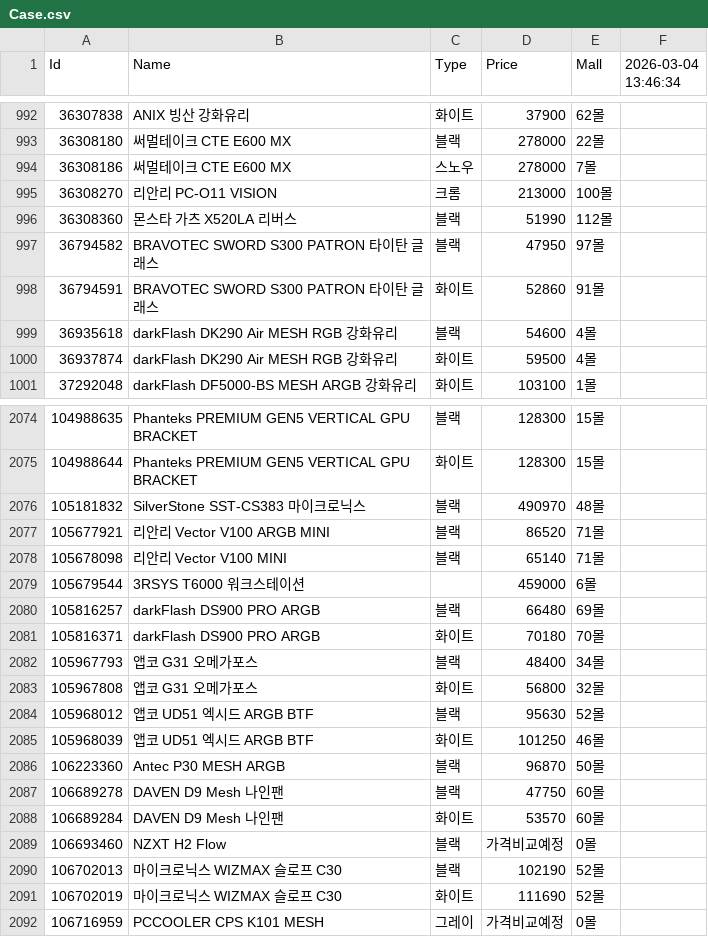
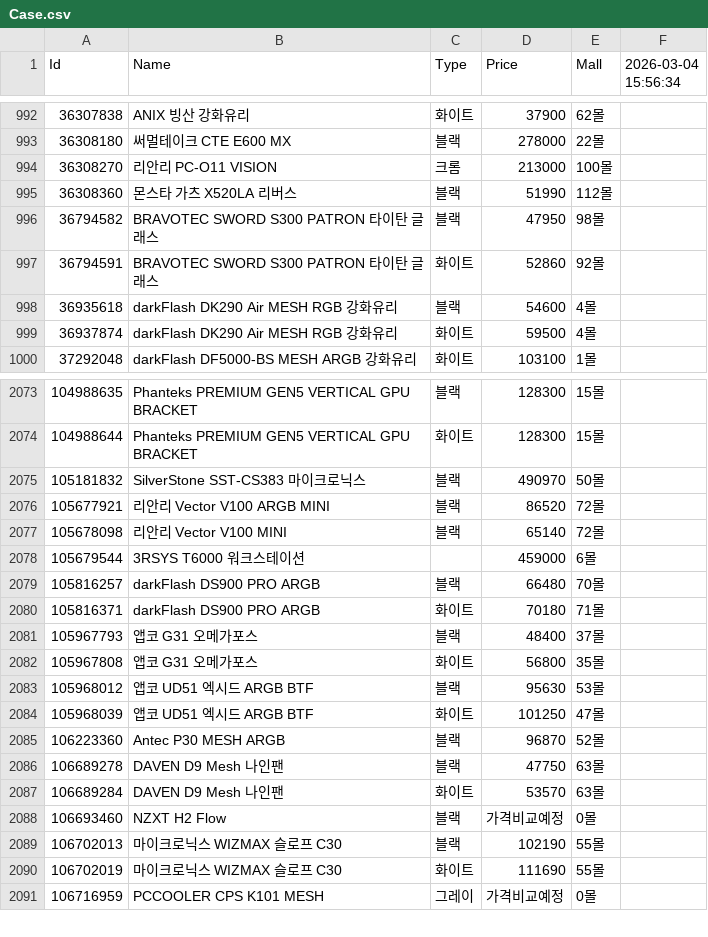
Before and after one commit to SSSSSSSSSSSSSSSSSSSSSSSSSSSSSSSSSSSSSun/Danawa-Crawler, a CSV file: crawl_data/Case.csv, drawn as a sheet; only a part is shown, gaps mark what is left out; the diff covers the shown part only.

```diff
--- a/crawl_data/Case.csv
+++ b/crawl_data/Case.csv
@@ -1 +1 @@
-Id,Name,Type,Price,Mall,2026-03-04 13:46:34
+Id,Name,Type,Price,Mall,2026-03-04 15:56:34
@@ -993,7 +993,6 @@ Id,Name,Type,Price,Mall,2026-03-04 13:46:34
 36308180,써멀테이크 CTE E600 MX,블랙,278000,22몰,
-36308186,써멀테이크 CTE E600 MX,스노우,278000,7몰,
 36308270,리안리 PC-O11 VISION,크롬,213000,100몰,
 36308360,몬스타 가츠 X520LA 리버스,블랙,51990,112몰,
-36794582,BRAVOTEC SWORD S300 PATRON 타이탄 글래스,블랙,47950,97몰,
-36794591,BRAVOTEC SWORD S300 PATRON 타이탄 글래스,화이트,52860,91몰,
+36794582,BRAVOTEC SWORD S300 PATRON 타이탄 글래스,블랙,47950,98몰,
+36794591,BRAVOTEC SWORD S300 PATRON 타이탄 글래스,화이트,52860,92몰,
 36935618,darkFlash DK290 Air MESH RGB 강화유리,블랙,54600,4몰,
@@ -2075,18 +2074,18 @@ Id,Name,Type,Price,Mall,2026-03-04 13:46:34
 104988644,Phanteks PREMIUM GEN5 VERTICAL GPU BRACKET,화이트,128300,15몰,
-105181832,SilverStone SST-CS383 마이크로닉스,블랙,490970,48몰,
-105677921,리안리 Vector V100 ARGB MINI,블랙,86520,71몰,
-105678098,리안리 Vector V100 MINI,블랙,65140,71몰,
+105181832,SilverStone SST-CS383 마이크로닉스,블랙,490970,50몰,
+105677921,리안리 Vector V100 ARGB MINI,블랙,86520,72몰,
+105678098,리안리 Vector V100 MINI,블랙,65140,72몰,
 105679544,3RSYS T6000 워크스테이션,,459000,6몰,
-105816257,darkFlash DS900 PRO ARGB,블랙,66480,69몰,
-105816371,darkFlash DS900 PRO ARGB,화이트,70180,70몰,
-105967793,앱코 G31 오메가포스,블랙,48400,34몰,
-105967808,앱코 G31 오메가포스,화이트,56800,32몰,
-105968012,앱코 UD51 엑시드 ARGB BTF,블랙,95630,52몰,
-105968039,앱코 UD51 엑시드 ARGB BTF,화이트,101250,46몰,
-106223360,Antec P30 MESH ARGB,블랙,96870,50몰,
-106689278,DAVEN D9 Mesh 나인팬,블랙,47750,60몰,
-106689284,DAVEN D9 Mesh 나인팬,화이트,53570,60몰,
+105816257,darkFlash DS900 PRO ARGB,블랙,66480,70몰,
+105816371,darkFlash DS900 PRO ARGB,화이트,70180,71몰,
+105967793,앱코 G31 오메가포스,블랙,48400,37몰,
+105967808,앱코 G31 오메가포스,화이트,56800,35몰,
+105968012,앱코 UD51 엑시드 ARGB BTF,블랙,95630,53몰,
+105968039,앱코 UD51 엑시드 ARGB BTF,화이트,101250,47몰,
+106223360,Antec P30 MESH ARGB,블랙,96870,52몰,
+106689278,DAVEN D9 Mesh 나인팬,블랙,47750,63몰,
+106689284,DAVEN D9 Mesh 나인팬,화이트,53570,63몰,
 106693460,NZXT H2 Flow,블랙,가격비교예정,0몰,
-106702013,마이크로닉스 WIZMAX 슬로프 C30,블랙,102190,52몰,
-106702019,마이크로닉스 WIZMAX 슬로프 C30,화이트,111690,52몰,
+106702013,마이크로닉스 WIZMAX 슬로프 C30,블랙,102190,55몰,
+106702019,마이크로닉스 WIZMAX 슬로프 C30,화이트,111690,55몰,
 106716959,PCCOOLER CPS K101 MESH,그레이,가격비교예정,0몰,
```
Also changed, not shown: 84 edited cells elsewhere in this file, crawl_data/Air Cooler.csv, crawl_data/CPU.csv, 7 other files.
